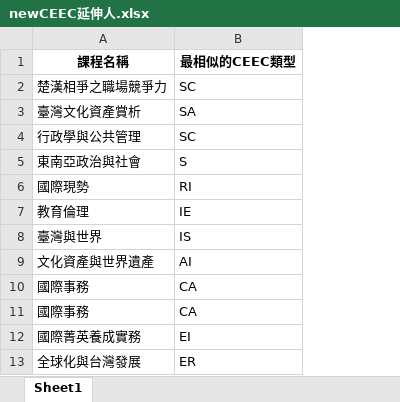
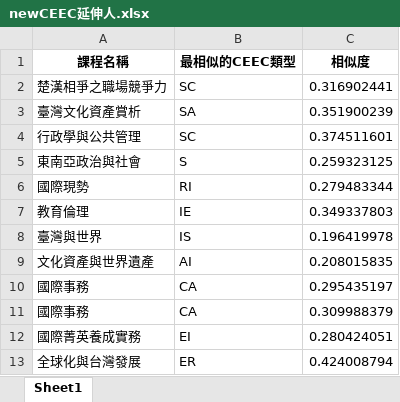
Before and after one commit to void3625/Course-recommendation-system, an Excel workbook: backend/data/newCEEC延伸人.xlsx, sheet Sheet1, drawn as a sheet; only a part is shown; values as stored, in another font and other column widths than the file's, no borders; charts and pictures not drawn; the diff names each change by its address in the sheet, - before the commit and + after, or states it on an @@ line.

```diff
--- a/backend/data/newCEEC延伸人.xlsx (sheet Sheet1)
+++ b/backend/data/newCEEC延伸人.xlsx (sheet Sheet1)
+column C (相似度), rows 2-13: 0.316902441 | 0.351900239 | 0.374511601 | 0.259323125 | 0.279483344 | 0.349337803 | 0.196419978 | 0.208015835 | 0.295435197 | 0.309988379 | 0.280424051 | 0.424008794
```
Also changed, not shown: 5 other files.
